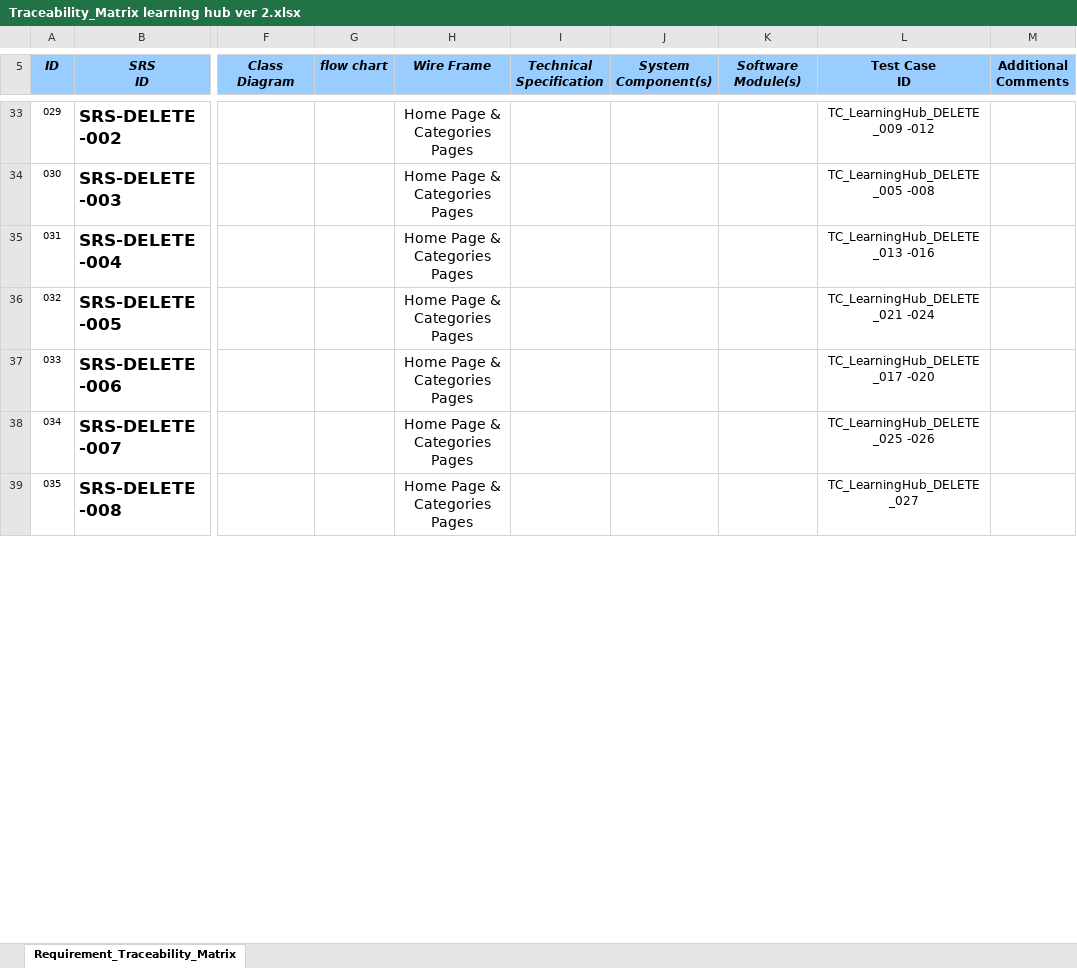
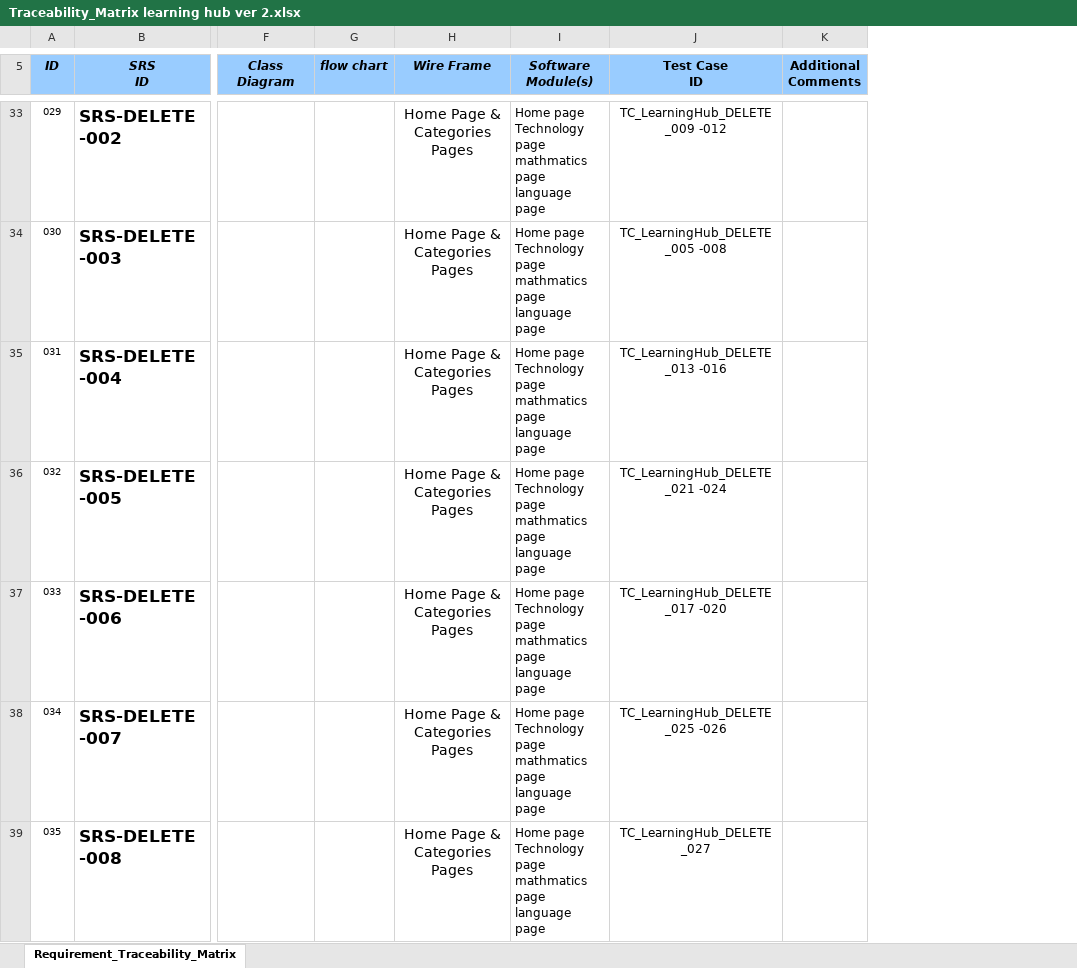
Before and after one commit to AlaaOsama25/learning-hub, an Excel workbook: RTM/Traceability_Matrix learning hub ver 2.xlsx, sheet Requirement_Traceability_Matrix, drawn as a sheet; only a part is shown, gaps mark what is left out; values as stored, in another font and other column widths than the file's, no borders; conditional formats not drawn; removed rows and columns are numbered as before the commit, all else as after; ↵ is a line break in a cell; the diff covers the shown part only; the diff names each change by its address in the sheet, - before the commit and + after, or states it on an @@ line.

Commit message:
Update Traceability_Matrix learning hub ver 2.xlsx

```diff
--- a/RTM/Traceability_Matrix learning hub ver 2.xlsx (sheet Requirement_Traceability_Matrix)
+++ b/RTM/Traceability_Matrix learning hub ver 2.xlsx (sheet Requirement_Traceability_Matrix)
-column I (Technical Specification), empty
-column J (System Component(s)), empty
-I33:I39 (Software Module(s)): (empty)
+I33:I39 (Software Module(s)): Home page ↵ Technology page ↵ mathmatics page ↵ language page
```
Also changed, not shown: 53 edited cells elsewhere in this sheet.
